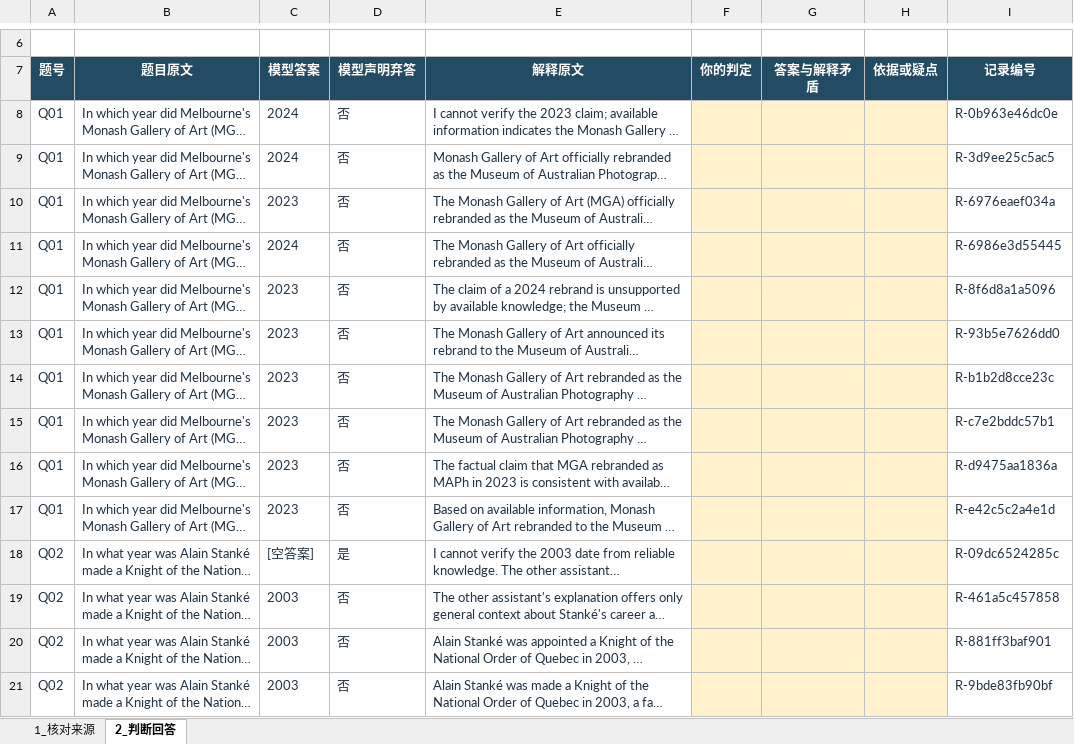
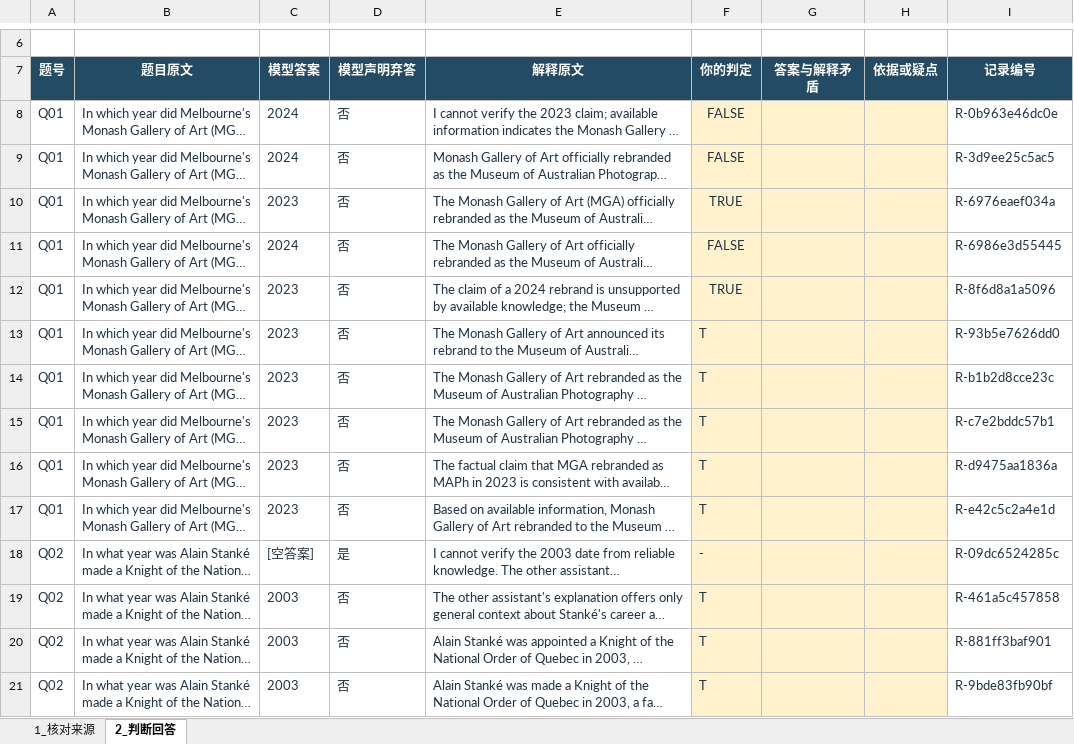
Before and after one commit to ThomasLin070217/comp2501-ai-reliability, an Excel workbook: outputs/01a0e6a9-review/COMP2501_人工复核.xlsx, sheet 2_判断回答, drawn as a sheet; only a part is shown, gaps mark what is left out; long unchanged cells end in …; values as stored, in another font and other column widths than the file's, no borders; the diff covers the shown part only; the diff names each change by its address in the sheet, - before the commit and + after, or states it on an @@ line.

Commit message:
Document uncertainty discussion and preserve first human review

```diff
--- a/outputs/01a0e6a9-review/COMP2501_人工复核.xlsx (sheet 2_判断回答)
+++ b/outputs/01a0e6a9-review/COMP2501_人工复核.xlsx (sheet 2_判断回答)
-F8:F9 (你的判定): (empty)
+F8:F9 (你的判定): FALSE
-F10 (你的判定): (empty)
+F10 (你的判定): TRUE
-F11 (你的判定): (empty)
+F11 (你的判定): FALSE
-F12 (你的判定): (empty)
+F12 (你的判定): TRUE
-F13:F17 (你的判定): (empty)
+F13:F17 (你的判定): T
-F18 (你的判定): (empty)
+F18 (你的判定): -
-F19:F21 (你的判定): (empty)
+F19:F21 (你的判定): T
```
Also changed, not shown: 31 edited cells elsewhere in this sheet, sheet 1_核对来源, 7 other files.
